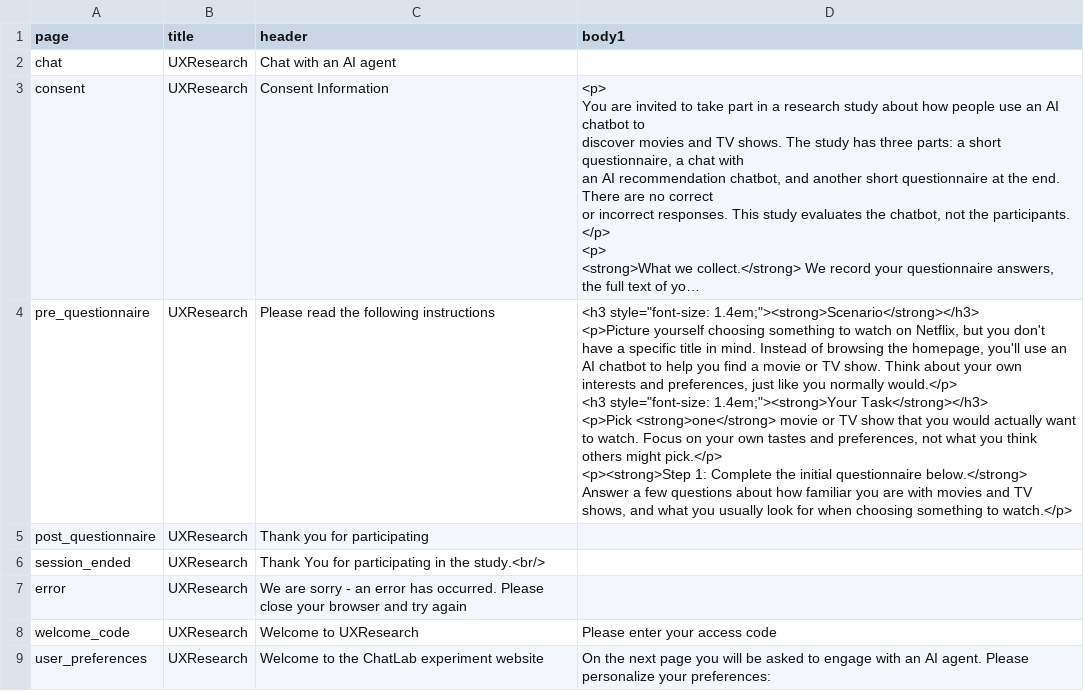
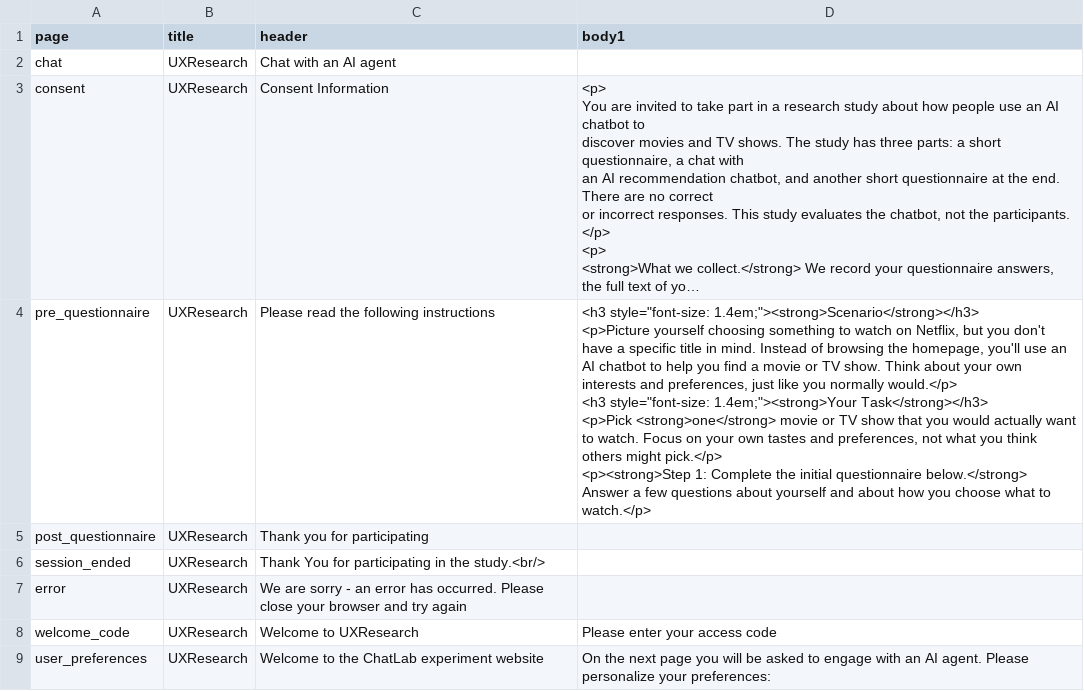
Before and after one commit to rrpichardo/UXResearch, a CSV file: experiment_configuration/experiment_desc.csv, drawn as a sheet; long unchanged cells end in …; the diff names each change by its address in the sheet, - before the commit and + after, or states it on an @@ line.

```diff
--- a/experiment_configuration/experiment_desc.csv
+++ b/experiment_configuration/experiment_desc.csv
-D4 (body1): …questions about how familiar you are with movies and TV shows, and what you usually look for when choosing something to watch.</p>
+D4 (body1): …questions about yourself and about how you choose what to watch.</p>
```
Also changed, not shown: experiment_configuration/questions_bank.csv, experiment_configuration/treatment_groups_config.csv.
